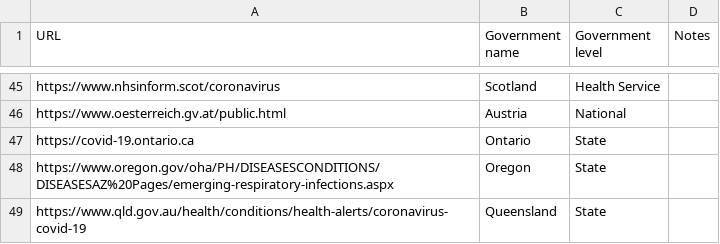
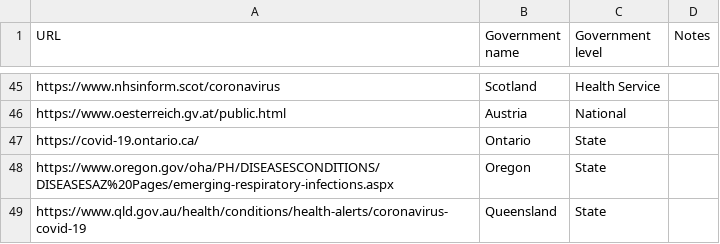
Before and after one commit to publicdigital/covid19-response-tracking, a CSV file: list.csv, drawn as a sheet; only a part is shown, gaps mark what is left out.

Commit message:
Add missing trailing slash

```diff
--- a/list.csv
+++ b/list.csv
@@ -46,3 +46,3 @@ https://www.nhsinform.scot/coronavirus,Scotland,Health Service
 https://www.oesterreich.gv.at/public.html,Austria,National
-https://covid-19.ontario.ca,Ontario,State
+https://covid-19.ontario.ca/,Ontario,State
 https://www.oregon.gov/oha/PH/DISEASESCONDITIONS/DISEASESAZ%20Pages/emerging-respiratory-infections.aspx,Oregon,State
```
